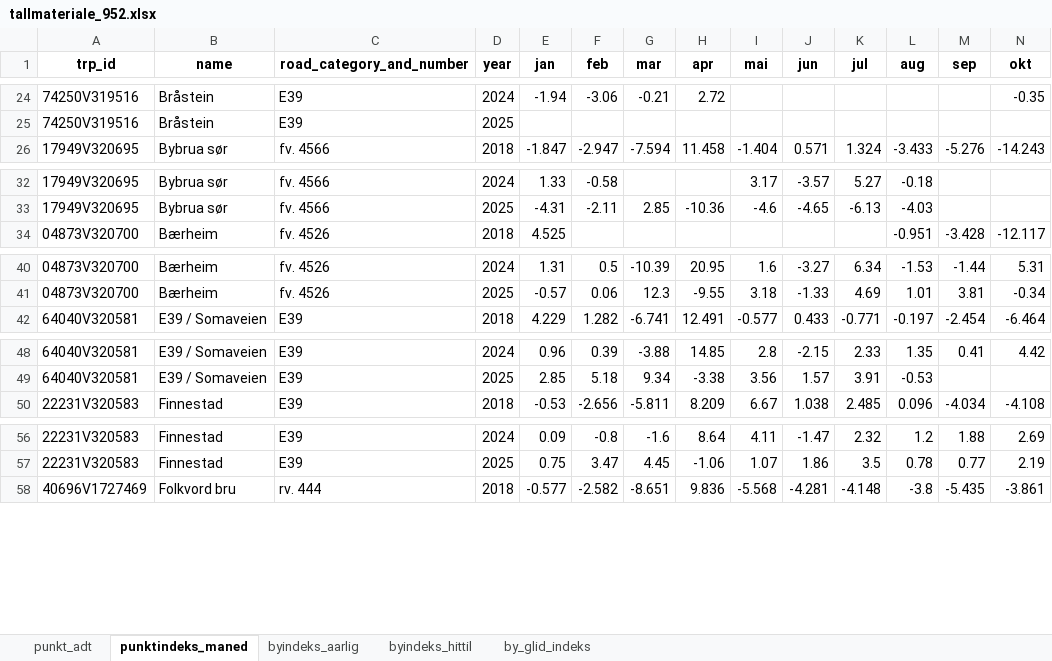
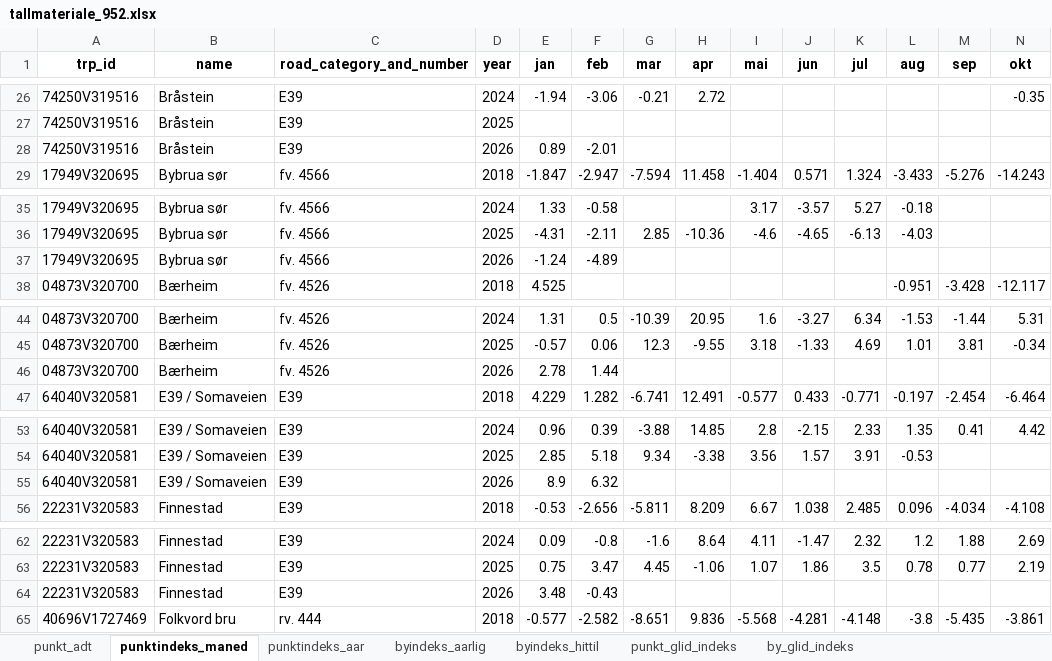
Before and after one commit to snohan/byindeks, an Excel workbook: data_indexpoints_tidy/tallmateriale_952.xlsx, sheet punktindeks_maned, drawn as a sheet; only a part is shown, gaps mark what is left out; values as stored, in another font and other column widths than the file's, no borders; rows hold the shown columns only; the diff covers the shown part only; the diff names each change by its address in the sheet, - before the commit and + after, or states it on an @@ line.

```diff
--- a/data_indexpoints_tidy/tallmateriale_952.xlsx (sheet punktindeks_maned)
+++ b/data_indexpoints_tidy/tallmateriale_952.xlsx (sheet punktindeks_maned)
+sheet tab: punktindeks_aar
+sheet tab: punkt_glid_indeks
+row 28: 74250V319516 | Bråstein | E39 | 2026 | 0.89 | -2.01
+row 37: 17949V320695 | Bybrua sør | fv. 4566 | 2026 | -1.24 | -4.89
+row 46: 04873V320700 | Bærheim | fv. 4526 | 2026 | 2.78 | 1.44
+row 55: 64040V320581 | E39 / Somaveien | E39 | 2026 | 8.9 | 6.32
+row 64: 22231V320583 | Finnestad | E39 | 2026 | 3.48 | -0.43
```
Also changed, not shown: 19 added rows elsewhere in this sheet, sheet byindeks_hittil, sheet by_glid_indeks, sheet byindeks_aarlig, data_indexpoints_tidy/tallmateriale_16952.xlsx, 8 other files.
